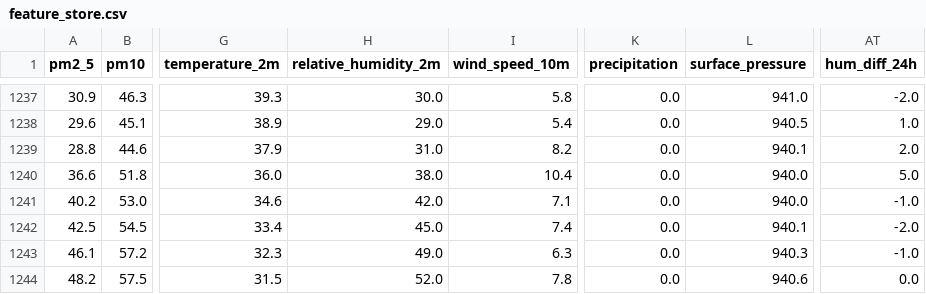
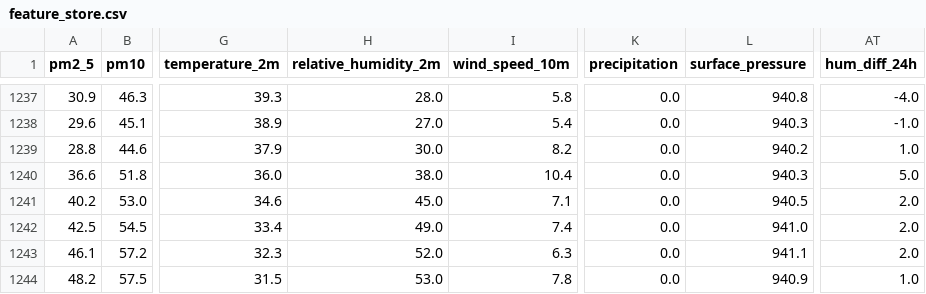
Before and after one commit to AmnaNazir20/Pearls-AQI-Predictor, a CSV file: feature_store.csv, drawn as a sheet; only a part is shown, gaps mark what is left out; the diff covers the shown part only; the diff names each change by its address in the sheet, - before the commit and + after, or states it on an @@ line.

```diff
--- a/feature_store.csv
+++ b/feature_store.csv
-H1237 (relative_humidity_2m): 30.0
+H1237 (relative_humidity_2m): 28.0
-L1237 (surface_pressure): 941.0
+L1237 (surface_pressure): 940.8
-AT1237 (hum_diff_24h): -2.0
+AT1237 (hum_diff_24h): -4.0
-H1238 (relative_humidity_2m): 29.0
+H1238 (relative_humidity_2m): 27.0
-L1238 (surface_pressure): 940.5
+L1238 (surface_pressure): 940.3
-AT1238 (hum_diff_24h): 1.0
+AT1238 (hum_diff_24h): -1.0
-H1239 (relative_humidity_2m): 31.0
+H1239 (relative_humidity_2m): 30.0
-L1239 (surface_pressure): 940.1
+L1239 (surface_pressure): 940.2
-AT1239 (hum_diff_24h): 2.0
+AT1239 (hum_diff_24h): 1.0
-L1240 (surface_pressure): 940.0
+L1240 (surface_pressure): 940.3
-H1241 (relative_humidity_2m): 42.0
+H1241 (relative_humidity_2m): 45.0
-L1241 (surface_pressure): 940.0
+L1241 (surface_pressure): 940.5
-AT1241 (hum_diff_24h): -1.0
+AT1241 (hum_diff_24h): 2.0
-H1242 (relative_humidity_2m): 45.0
+H1242 (relative_humidity_2m): 49.0
-L1242 (surface_pressure): 940.1
+L1242 (surface_pressure): 941.0
-AT1242 (hum_diff_24h): -2.0
+AT1242 (hum_diff_24h): 2.0
-H1243 (relative_humidity_2m): 49.0
+H1243 (relative_humidity_2m): 52.0
-L1243 (surface_pressure): 940.3
+L1243 (surface_pressure): 941.1
-AT1243 (hum_diff_24h): -1.0
+AT1243 (hum_diff_24h): 2.0
-H1244 (relative_humidity_2m): 52.0
+H1244 (relative_humidity_2m): 53.0
-L1244 (surface_pressure): 940.6
+L1244 (surface_pressure): 940.9
-AT1244 (hum_diff_24h): 0.0
+AT1244 (hum_diff_24h): 1.0
```
Also changed, not shown: 33 edited cells elsewhere in this file.
